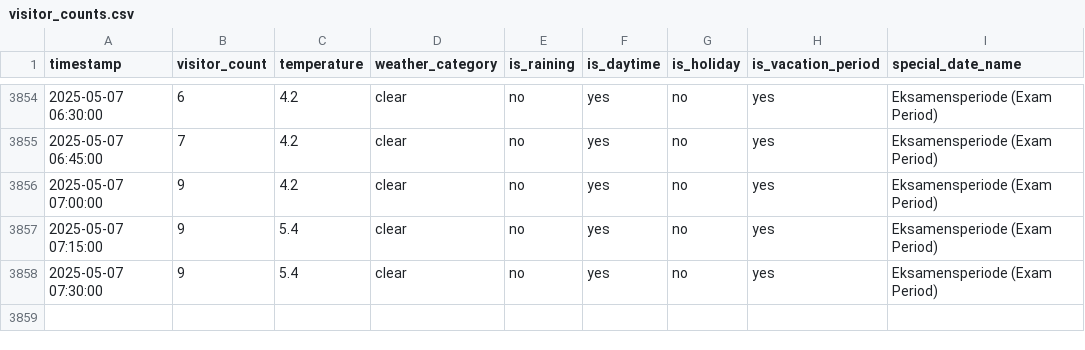
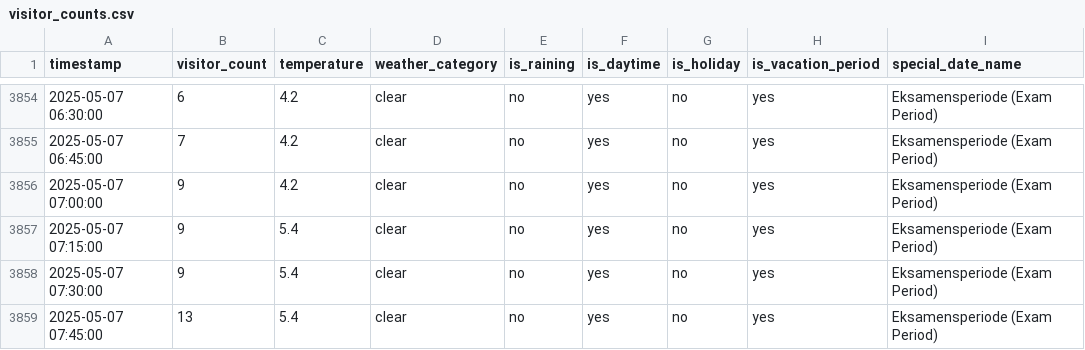
Before and after one commit to MetisPrometheus/datacollector-trimmeriet, a CSV file: data/visitor_counts.csv, drawn as a sheet; only a part is shown, gaps mark what is left out; the diff names each change by its address in the sheet, - before the commit and + after, or states it on an @@ line.

```diff
--- a/data/visitor_counts.csv
+++ b/data/visitor_counts.csv
+row 3859: 2025-05-07 07:45:00 | 13 | 5.4 | clear | no | yes | no | yes | Eksamensperiode (Exam Period)
```
